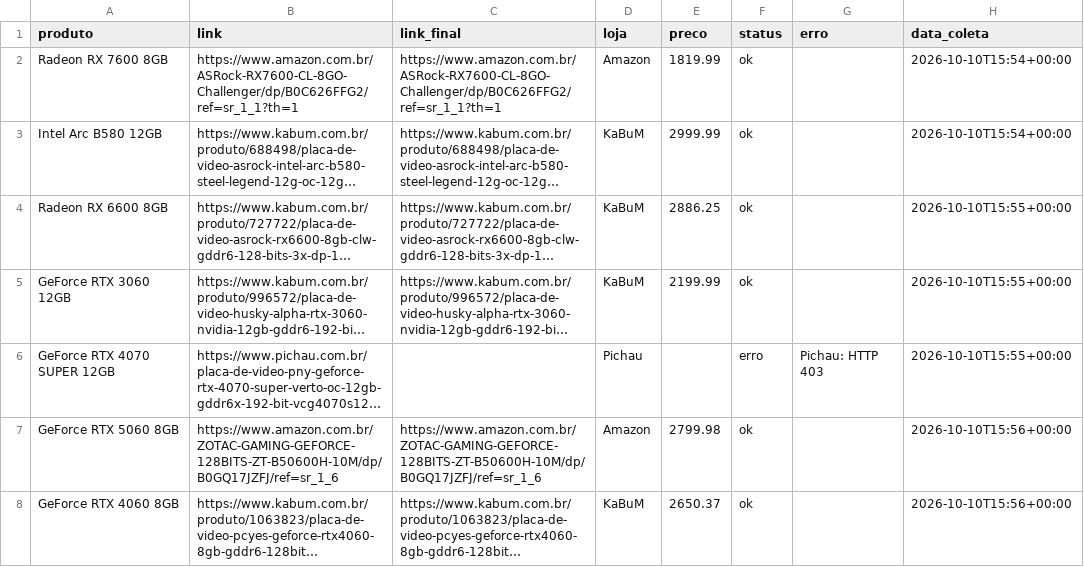
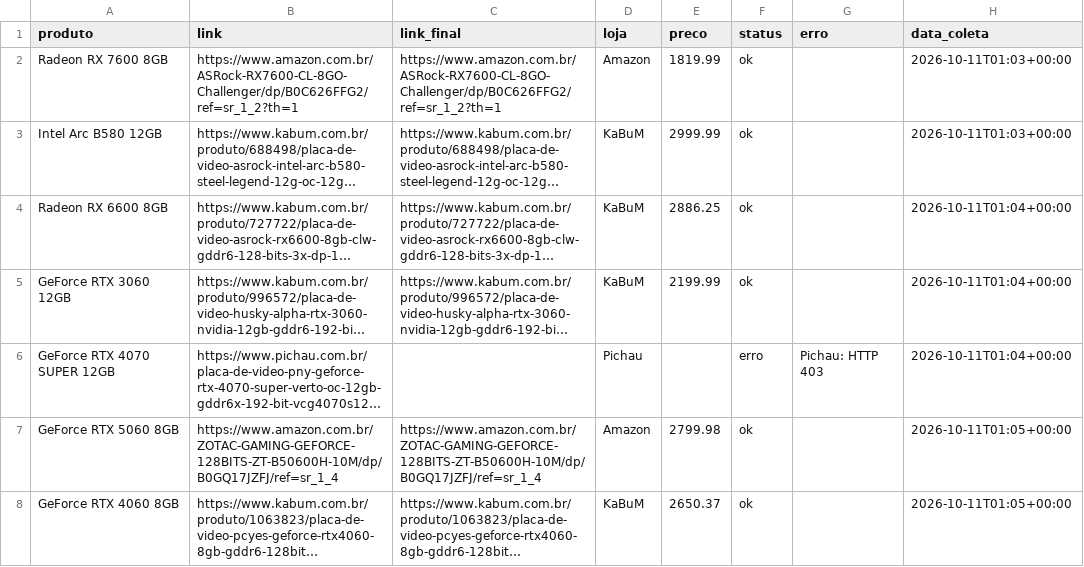
Before and after one commit to fabioconceicao22/radar-gpu-gamer-br, a CSV file: data/precos_coletados.csv, drawn as a sheet; long unchanged cells end in …; the diff names each change by its address in the sheet, - before the commit and + after, or states it on an @@ line.

```diff
--- a/data/precos_coletados.csv
+++ b/data/precos_coletados.csv
-B2 (link): https://www.amazon.com.br/ASRock-RX7600-CL-8GO-Challenger/dp/B0C626FFG2/ref=sr_1_1?th=1
+B2 (link): https://www.amazon.com.br/ASRock-RX7600-CL-8GO-Challenger/dp/B0C626FFG2/ref=sr_1_2?th=1
-C2 (link_final): https://www.amazon.com.br/ASRock-RX7600-CL-8GO-Challenger/dp/B0C626FFG2/ref=sr_1_1?th=1
+C2 (link_final): https://www.amazon.com.br/ASRock-RX7600-CL-8GO-Challenger/dp/B0C626FFG2/ref=sr_1_2?th=1
-H2:H3 (data_coleta): 2026-10-10T15:54+00:00
+H2:H3 (data_coleta): 2026-10-11T01:03+00:00
-H4:H6 (data_coleta): 2026-10-10T15:55+00:00
+H4:H6 (data_coleta): 2026-10-11T01:04+00:00
-B7 (link): https://www.amazon.com.br/ZOTAC-GAMING-GEFORCE-128BITS-ZT-B50600H-10M/dp/B0GQ17JZFJ/ref=sr_1_6
+B7 (link): https://www.amazon.com.br/ZOTAC-GAMING-GEFORCE-128BITS-ZT-B50600H-10M/dp/B0GQ17JZFJ/ref=sr_1_4
-C7 (link_final): https://www.amazon.com.br/ZOTAC-GAMING-GEFORCE-128BITS-ZT-B50600H-10M/dp/B0GQ17JZFJ/ref=sr_1_6
+C7 (link_final): https://www.amazon.com.br/ZOTAC-GAMING-GEFORCE-128BITS-ZT-B50600H-10M/dp/B0GQ17JZFJ/ref=sr_1_4
-H7:H8 (data_coleta): 2026-10-10T15:56+00:00
+H7:H8 (data_coleta): 2026-10-11T01:05+00:00
```
